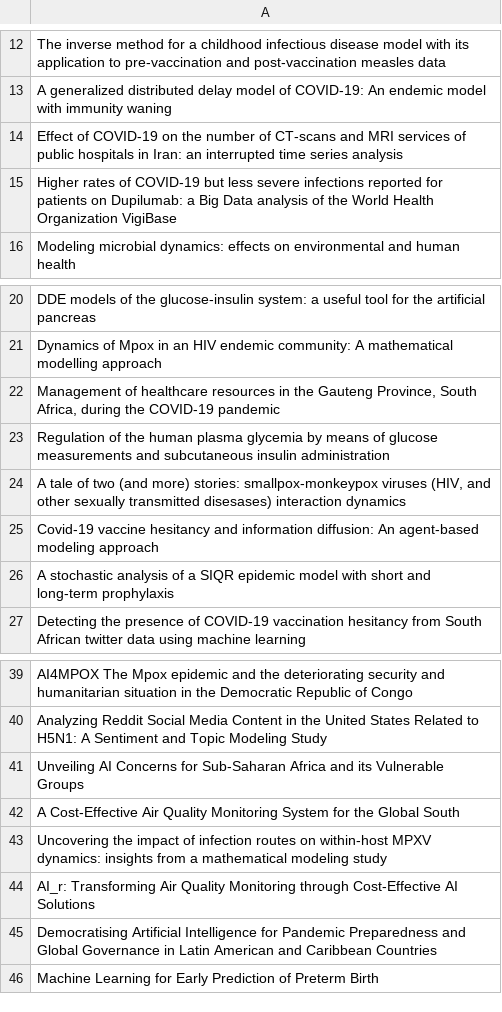
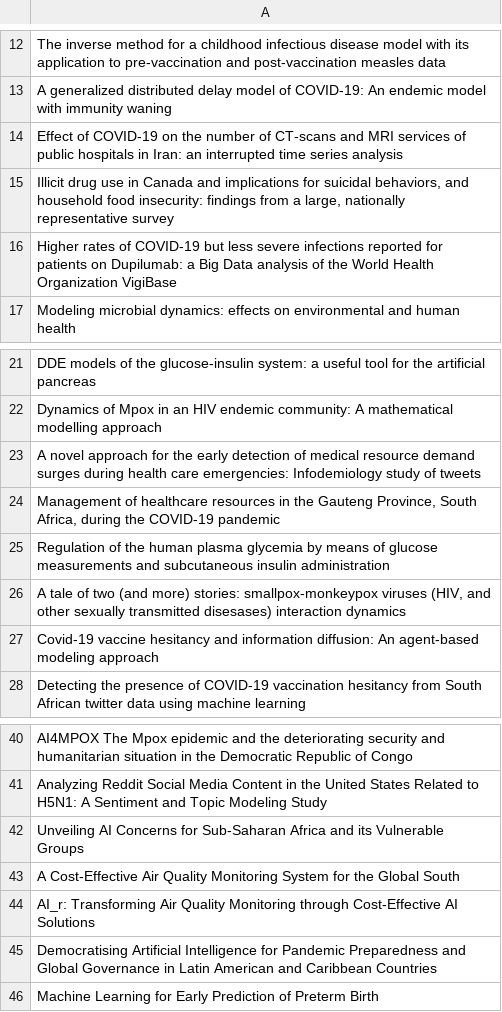
Before and after one commit to Adeben33/Research-Impact-Scraper, a CSV file: jude_kong/altmetric_404.csv, drawn as a sheet; only a part is shown, gaps mark what is left out; removed rows and columns are numbered as before the commit, all else as after; the diff names each change by its address in the sheet, - before the commit and + after, or states it on an @@ line.

```diff
--- a/jude_kong/altmetric_404.csv
+++ b/jude_kong/altmetric_404.csv
+row 15: Illicit drug use in Canada and implications for suicidal behaviors, and household food insecurity: findings from a large, nationally representative survey
+row 23: A novel approach for the early detection of medical resource demand surges during health care emergencies: Infodemiology study of tweets
-row 26: A stochastic analysis of a SIQR epidemic model with short and long-term prophylaxis
-row 43: Uncovering the impact of infection routes on within-host MPXV dynamics: insights from a mathematical modeling study
```
Also changed, not shown: jude_kong/impact_metrics.csv, 5 other files.
